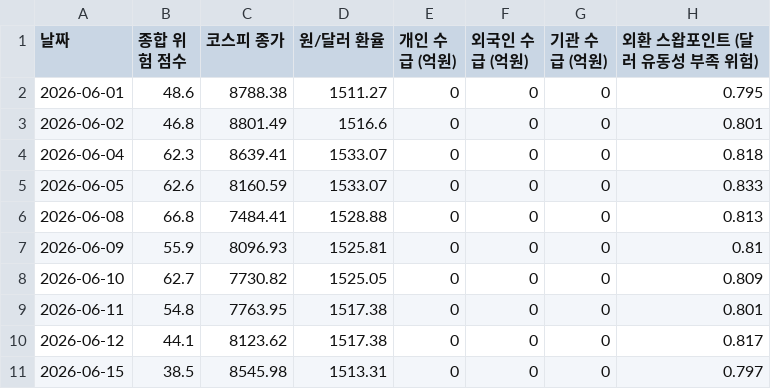
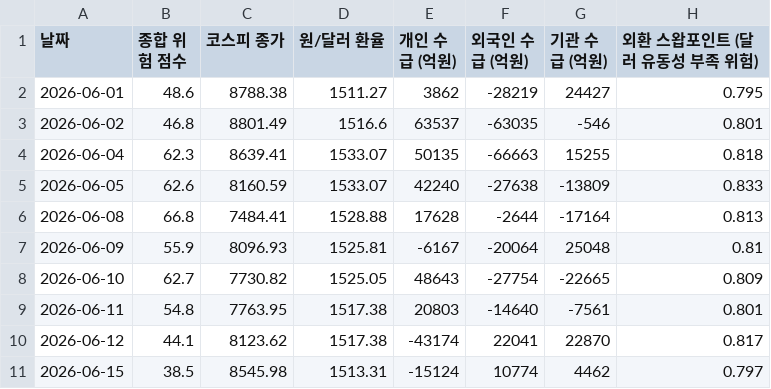
Before and after one commit to moonbear135/visible-hand-dashboard, a CSV file: market_history.csv, drawn as a sheet; only a part is shown; the diff covers the shown part only; the diff names each change by its address in the sheet, - before the commit and + after, or states it on an @@ line.

```diff
--- a/market_history.csv
+++ b/market_history.csv
-E2 (개인 수급 (억원)): 0
+E2 (개인 수급 (억원)): 3862
-F2 (외국인 수급 (억원)): 0
+F2 (외국인 수급 (억원)): -28219
-G2 (기관 수급 (억원)): 0
+G2 (기관 수급 (억원)): 24427
-E3 (개인 수급 (억원)): 0
+E3 (개인 수급 (억원)): 63537
-F3 (외국인 수급 (억원)): 0
+F3 (외국인 수급 (억원)): -63035
-G3 (기관 수급 (억원)): 0
+G3 (기관 수급 (억원)): -546
-E4 (개인 수급 (억원)): 0
+E4 (개인 수급 (억원)): 50135
-F4 (외국인 수급 (억원)): 0
+F4 (외국인 수급 (억원)): -66663
-G4 (기관 수급 (억원)): 0
+G4 (기관 수급 (억원)): 15255
-E5 (개인 수급 (억원)): 0
+E5 (개인 수급 (억원)): 42240
-F5 (외국인 수급 (억원)): 0
+F5 (외국인 수급 (억원)): -27638
-G5 (기관 수급 (억원)): 0
+G5 (기관 수급 (억원)): -13809
-E6 (개인 수급 (억원)): 0
+E6 (개인 수급 (억원)): 17628
-F6 (외국인 수급 (억원)): 0
+F6 (외국인 수급 (억원)): -2644
-G6 (기관 수급 (억원)): 0
+G6 (기관 수급 (억원)): -17164
-E7 (개인 수급 (억원)): 0
+E7 (개인 수급 (억원)): -6167
-F7 (외국인 수급 (억원)): 0
+F7 (외국인 수급 (억원)): -20064
-G7 (기관 수급 (억원)): 0
+G7 (기관 수급 (억원)): 25048
-E8 (개인 수급 (억원)): 0
+E8 (개인 수급 (억원)): 48643
-F8 (외국인 수급 (억원)): 0
+F8 (외국인 수급 (억원)): -27754
-G8 (기관 수급 (억원)): 0
+G8 (기관 수급 (억원)): -22665
-E9 (개인 수급 (억원)): 0
+E9 (개인 수급 (억원)): 20803
-F9 (외국인 수급 (억원)): 0
+F9 (외국인 수급 (억원)): -14640
-G9 (기관 수급 (억원)): 0
+G9 (기관 수급 (억원)): -7561
-E10 (개인 수급 (억원)): 0
+E10 (개인 수급 (억원)): -43174
-F10 (외국인 수급 (억원)): 0
+F10 (외국인 수급 (억원)): 22041
-G10 (기관 수급 (억원)): 0
+G10 (기관 수급 (억원)): 22870
-E11 (개인 수급 (억원)): 0
+E11 (개인 수급 (억원)): -15124
-F11 (외국인 수급 (억원)): 0
+F11 (외국인 수급 (억원)): 10774
-G11 (기관 수급 (억원)): 0
+G11 (기관 수급 (억원)): 4462
```
Also changed, not shown: 93 edited cells elsewhere in this file, 3 other files.
